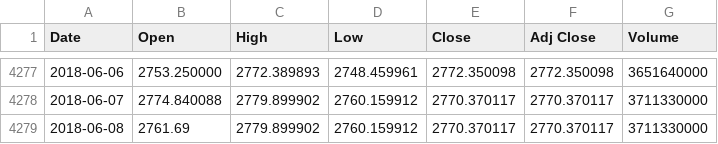
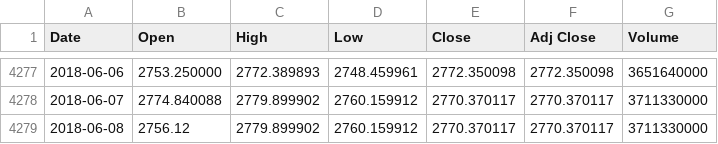
Before and after one commit to liangoy/bphs, a CSV file: data/bp.csv, drawn as a sheet; only a part is shown, gaps mark what is left out.

```diff
--- a/data/bp.csv
+++ b/data/bp.csv
@@ -4278,2 +4278,2 @@ Date,Open,High,Low,Close,Adj Close,Volume
 2018-06-07,2774.840088,2779.899902,2760.159912,2770.370117,2770.370117,3711330000
-2018-06-08,2761.69,2779.899902,2760.159912,2770.370117,2770.370117,3711330000
+2018-06-08,2756.12,2779.899902,2760.159912,2770.370117,2770.370117,3711330000
```
Also changed, not shown: data/hs.csv, 1 other file.
